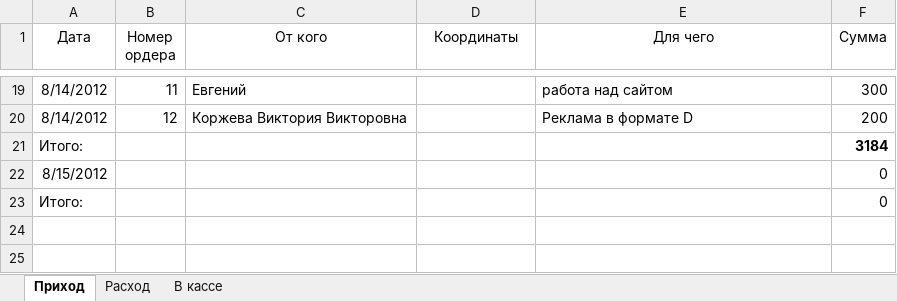
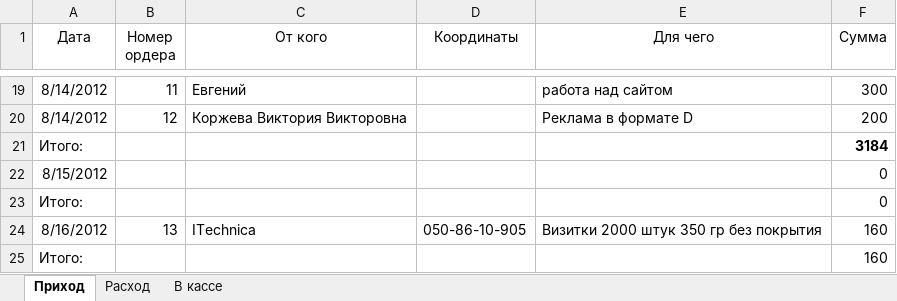
Before and after one commit to Balog/GraphWork, an Excel workbook: Касса/Приход-Расход.xlsx, sheet Приход, drawn as a sheet; only a part is shown, gaps mark what is left out; values as stored, in another font and other column widths than the file's, no borders; the diff names each change by its address in the sheet, - before the commit and + after, or states it on an @@ line.

```diff
--- a/Касса/Приход-Расход.xlsx (sheet Приход)
+++ b/Касса/Приход-Расход.xlsx (sheet Приход)
+row 24: 8/16/2012 | 13 | ITechnica | 050-86-10-905 | Визитки 2000 штук 350 гр без покрытия | 160
+row 25: Итого: |  |  |  |  | 160
```
Also changed, not shown: sheet Расход, sheet В кассе, 4 other files.
